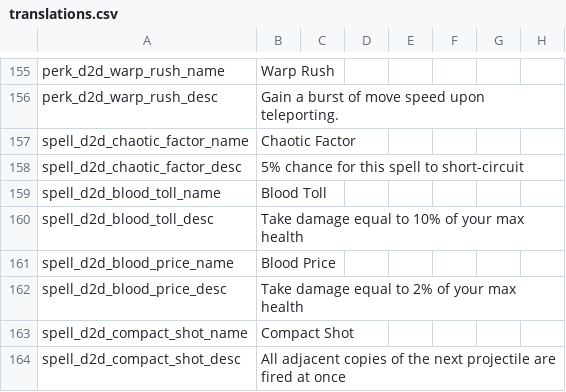
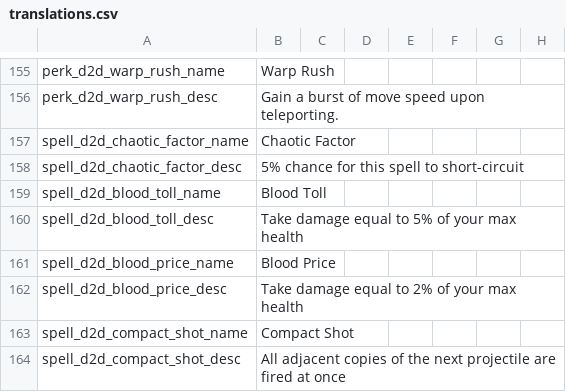
Before and after one commit to meyergames/noita-mod-d2d-content-pack, a CSV file: translations.csv, drawn as a sheet; only a part is shown, gaps mark what is left out; the diff names each change by its address in the sheet, - before the commit and + after, or states it on an @@ line.

```diff
--- a/translations.csv
+++ b/translations.csv
-B160: Take damage equal to 10% of your max health
+B160: Take damage equal to 5% of your max health
```
Also changed, not shown: 1 other file.
